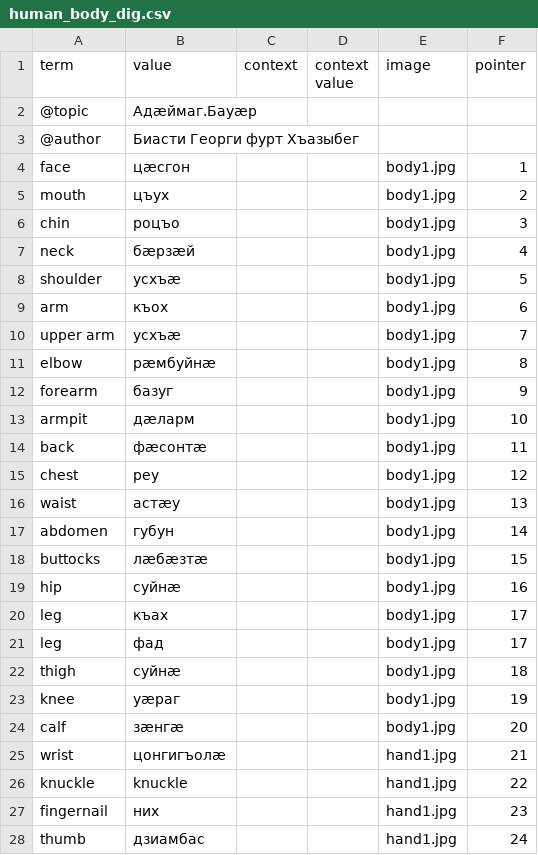
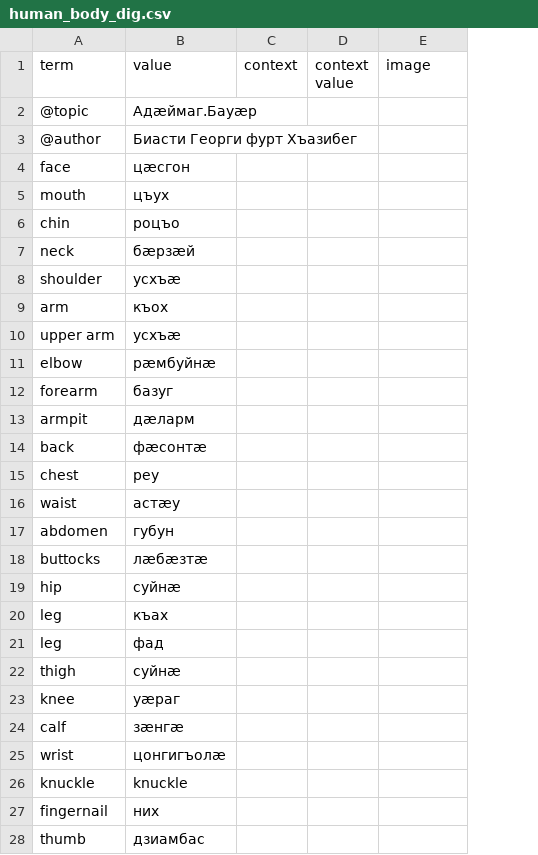
Before and after one commit to nmb10/sorat_translations, a CSV file: main/translations/dig/human_body_dig.csv, drawn as a sheet; only a part is shown; the diff covers the shown part only; the diff names each change by its address in the sheet, - before the commit and + after, or states it on an @@ line.

```diff
--- a/main/translations/dig/human_body_dig.csv
+++ b/main/translations/dig/human_body_dig.csv
-column F (pointer), rows 4-28: 1 | 2 | 3 | 4 | 5 | 6 | 7 | 8 | 9 | 10 | 11 | 12 | 13 | 14 | 15 | 16 | 17 | 17 | 18 | 19 | 20 | 21 | 22 | 23 | 24
-B3 (value): Биасти Георги фурт Хъазыбег
+B3 (value): Биасти Георги фурт Хъазибег
-E4:E24 (image): body1.jpg
+E4:E24 (image): (empty)
-E25:E28 (image): hand1.jpg
+E25:E28 (image): (empty)
```
Also changed, not shown: 11 removed rows and 36 edited cells elsewhere in this file, main/translations/en/human_body_en.csv, main/translations/os/human_body_os.csv, 1 other file.
